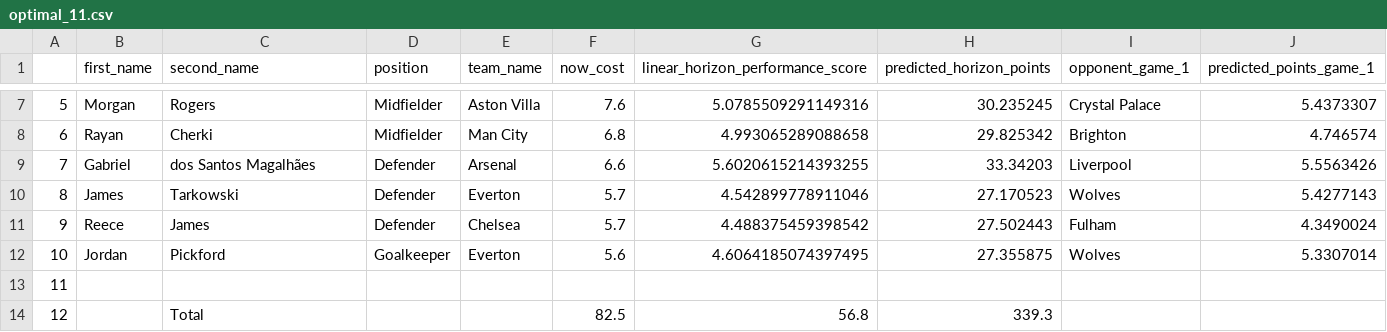
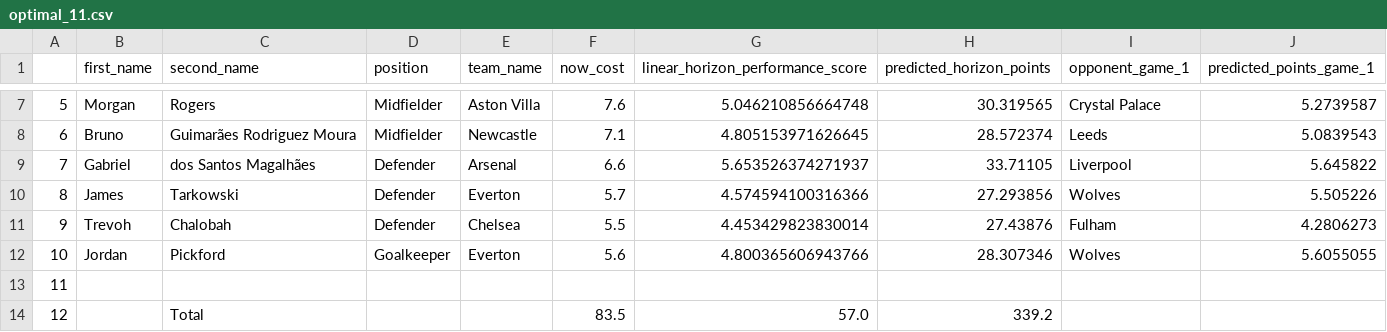
Before and after one commit to matecsapo/Fantasy-Premier-League-Model, a CSV file: predictions/GW_21/model_V3/optimal_11.csv, drawn as a sheet; only a part is shown, gaps mark what is left out; the diff covers the shown part only.

```diff
--- a/predictions/GW_21/model_V3/optimal_11.csv
+++ b/predictions/GW_21/model_V3/optimal_11.csv
@@ -7,8 +7,8 @@
-5,Morgan,Rogers,Midfielder,Aston Villa,7.6,5.0785509291149316,30.235245,Crystal Palace,5.4373307
-6,Rayan,Cherki,Midfielder,Man City,6.8,4.993065289088658,29.825342,Brighton,4.746574
-7,Gabriel,dos Santos Magalhães,Defender,Arsenal,6.6,5.6020615214393255,33.34203,Liverpool,5.5563426
-8,James,Tarkowski,Defender,Everton,5.7,4.542899778911046,27.170523,Wolves,5.4277143
-9,Reece,James,Defender,Chelsea,5.7,4.488375459398542,27.502443,Fulham,4.3490024
-10,Jordan,Pickford,Goalkeeper,Everton,5.6,4.6064185074397495,27.355875,Wolves,5.3307014
+5,Morgan,Rogers,Midfielder,Aston Villa,7.6,5.046210856664748,30.319565,Crystal Palace,5.2739587
+6,Bruno,Guimarães Rodriguez Moura,Midfielder,Newcastle,7.1,4.805153971626645,28.572374,Leeds,5.0839543
+7,Gabriel,dos Santos Magalhães,Defender,Arsenal,6.6,5.653526374271937,33.71105,Liverpool,5.645822
+8,James,Tarkowski,Defender,Everton,5.7,4.574594100316366,27.293856,Wolves,5.505226
+9,Trevoh,Chalobah,Defender,Chelsea,5.5,4.453429823830014,27.43876,Fulham,4.2806273
+10,Jordan,Pickford,Goalkeeper,Everton,5.6,4.800365606943766,28.307346,Wolves,5.6055055
 11,,,,,,,,,
-12,,Total,,,82.5,56.8,339.3,,
+12,,Total,,,83.5,57.0,339.2,,
```
Also changed, not shown: 31 edited cells elsewhere in this file, models/V3/Feature_Importances.csv, predictions/GW_21/model_V2/predictions.csv, 9 other files.
